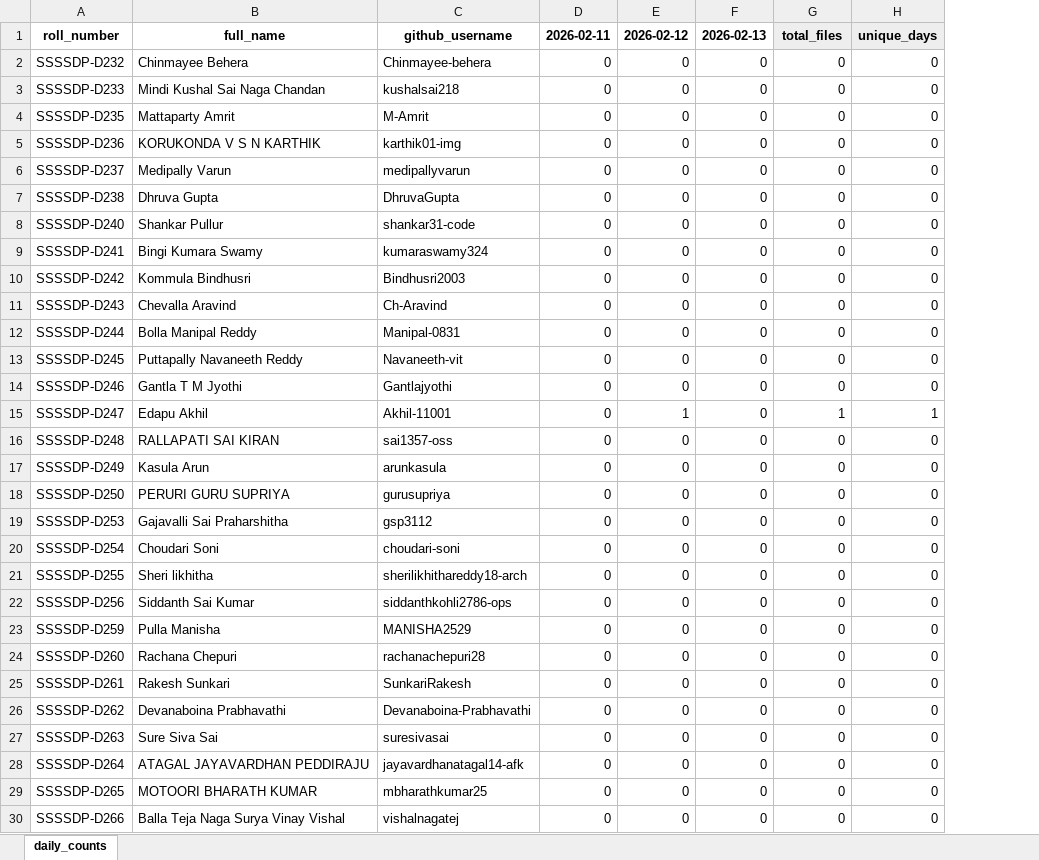
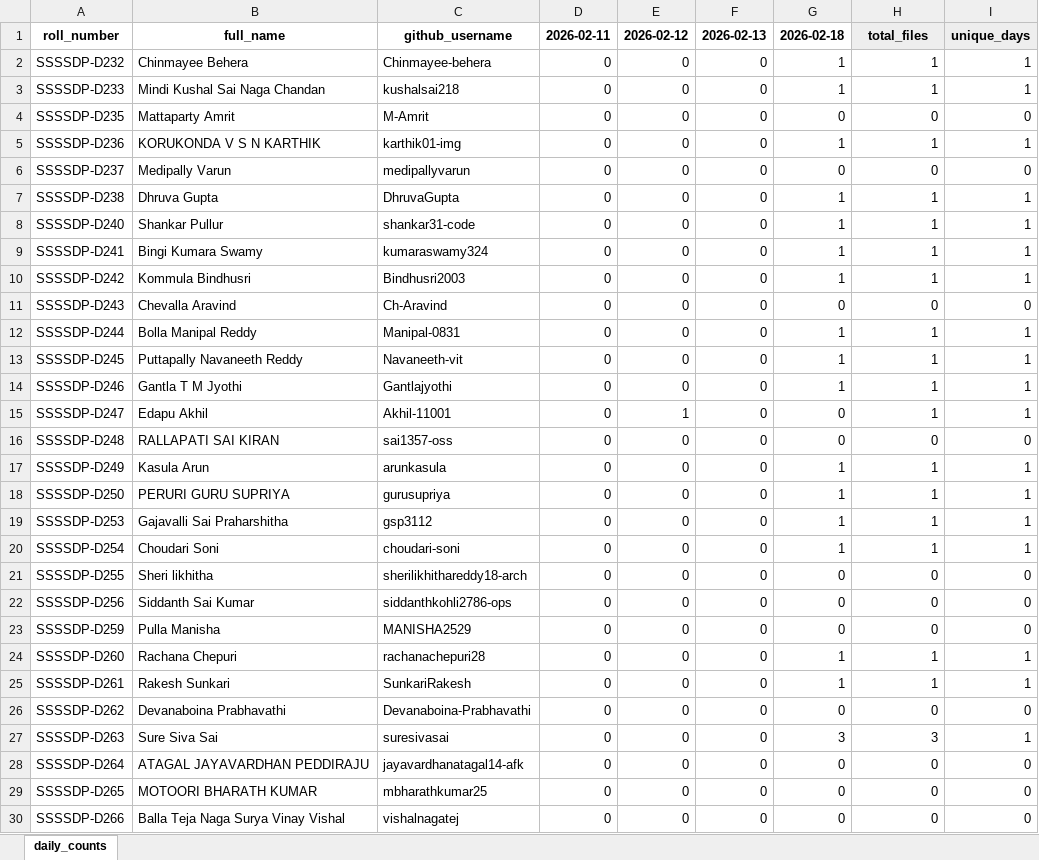
Before and after one commit to EaswarammaPreranaInc/SethuBatch3_DataEngineers, an Excel workbook: reports/submissions_daily_matrix.xlsx, sheet daily_counts, drawn as a sheet; only a part is shown; values as stored, in another font and other column widths than the file's, no borders; the diff covers the shown part only; the diff names each change by its address in the sheet, - before the commit and + after, or states it on an @@ line.

```diff
--- a/reports/submissions_daily_matrix.xlsx (sheet daily_counts)
+++ b/reports/submissions_daily_matrix.xlsx (sheet daily_counts)
+column I, rows 1-30: unique_days | 1 | 1 | 0 | 1 | 0 | 1 | 1 | 1 | 1 | 0 | 1 | 1 | 1 | 1 | 0 | 1 | 1 | 1 | 1 | 0 | 0 | 0 | 1 | 1 | 0 | 1 | 0 | 0 | 0
-G1: total_files
+G1: 2026-02-18
-G1 fill: #EEEEEE
+G1 fill: none
-H1: unique_days
+H1: total_files
-G2:G3: 0
+G2:G3: 1
-H2:H3: 0
+H2:H3: 1
-G5: 0
+G5: 1
-H5: 0
+H5: 1
-G7:G10: 0
+G7:G10: 1
-H7:H10: 0
+H7:H10: 1
-G12:G14: 0
+G12:G14: 1
-H12:H14: 0
+H12:H14: 1
-G15: 1
+G15: 0
-G17:G20: 0
+G17:G20: 1
-H17:H20: 0
+H17:H20: 1
-G24:G25: 0
+G24:G25: 1
-H24:H25: 0
+H24:H25: 1
-G27: 0
+G27: 3
-H27: 0
+H27: 3
```
Also changed, not shown: 68 edited cells elsewhere in this sheet, 5 other files.
